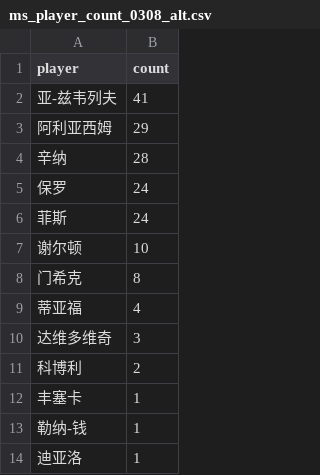
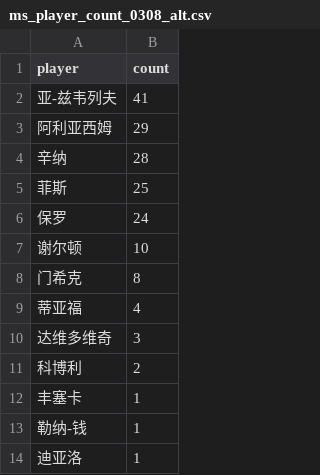
Before and after one commit to zhoushuaige7/tennispredict-report, a CSV file: docs/data/ms_player_count_0308_alt.csv, drawn as a sheet; removed rows and columns are numbered as before the commit, all else as after; the diff names each change by its address in the sheet, - before the commit and + after, or states it on an @@ line.

```diff
--- a/docs/data/ms_player_count_0308_alt.csv
+++ b/docs/data/ms_player_count_0308_alt.csv
+row 5: 菲斯 | 25
-row 6: 菲斯 | 24
```
Also changed, not shown: 3 other files.
